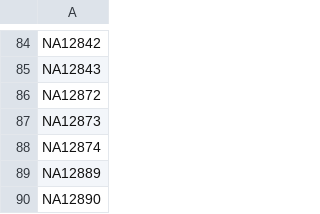
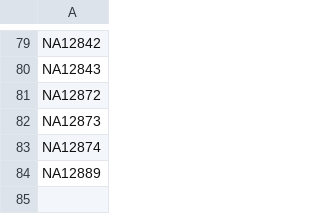
Before and after one commit to genxnetwork/grape, a TSV file: workflows/pedsim/ceph_unrelated_all.tsv, drawn as a sheet; only a part is shown, gaps mark what is left out; the diff covers the shown part only.

```diff
--- a/workflows/pedsim/ceph_unrelated_all.tsv
+++ b/workflows/pedsim/ceph_unrelated_all.tsv
@@ -89,2 +84 @@ NA12874
 NA12889
-NA12890
```
Also changed, not shown: 5 removed rows elsewhere in this file, 10 other files.
